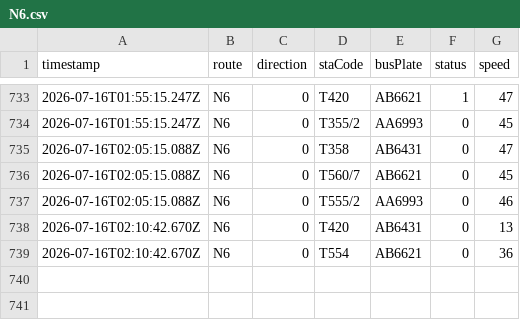
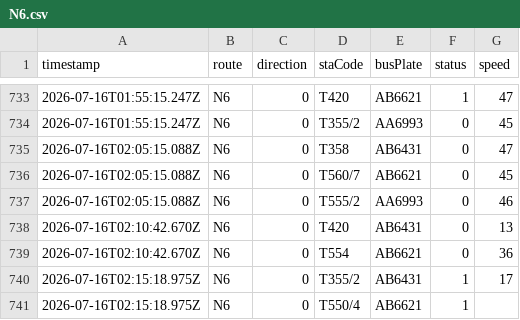
Before and after one commit to ChiHin-Lio/macau-gtfs-data, a CSV file: raw_logs/N6.csv, drawn as a sheet; only a part is shown, gaps mark what is left out.

Commit message:
scraper: update N6.csv via Cloudflare Worker

```diff
--- a/raw_logs/N6.csv
+++ b/raw_logs/N6.csv
@@ -739 +739,3 @@ timestamp,route,direction,staCode,busPlate,status,speed
 2026-07-16T02:10:42.670Z,N6,0,T554,AB6621,0,36
+2026-07-16T02:15:18.975Z,N6,0,T355/2,AB6431,1,17
+2026-07-16T02:15:18.975Z,N6,0,T550/4,AB6621,1,
```
